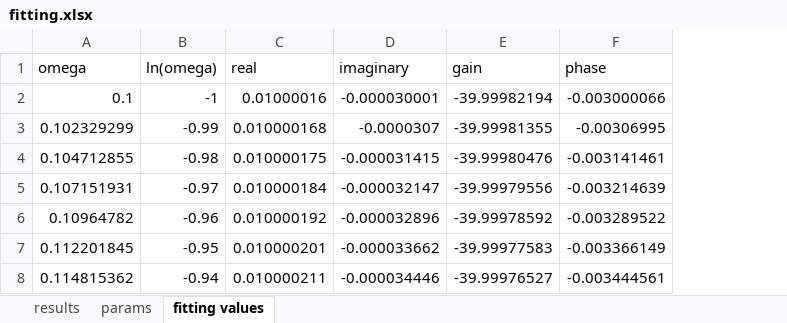
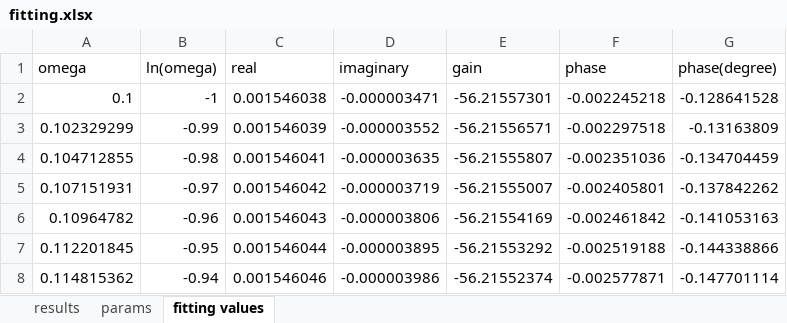
Before and after one commit to jnskkmhr/Experiment_I, an Excel workbook: 03/data/GroupC-3/fitting.xlsx, sheet fitting values, drawn as a sheet; only a part is shown; values as stored, in another font and other column widths than the file's, no borders; the diff covers the shown part only; the diff names each change by its address in the sheet, - before the commit and + after, or states it on an @@ line.

```diff
--- a/03/data/GroupC-3/fitting.xlsx (sheet fitting values)
+++ b/03/data/GroupC-3/fitting.xlsx (sheet fitting values)
+column G (phase(degree)), rows 2-8: -0.128641528 | -0.13163809 | -0.134704459 | -0.137842262 | -0.141053163 | -0.144338866 | -0.147701114
-C2 (real): 0.01000016
+C2 (real): 0.001546038
-D2 (imaginary): -0.000030001
+D2 (imaginary): -0.000003471
-E2 (gain): -39.99982194
+E2 (gain): -56.21557301
-F2 (phase): -0.003000066
+F2 (phase): -0.002245218
-C3 (real): 0.010000168
+C3 (real): 0.001546039
-D3 (imaginary): -0.0000307
+D3 (imaginary): -0.000003552
-E3 (gain): -39.99981355
+E3 (gain): -56.21556571
-F3 (phase): -0.00306995
+F3 (phase): -0.002297518
-C4 (real): 0.010000175
+C4 (real): 0.001546041
-D4 (imaginary): -0.000031415
+D4 (imaginary): -0.000003635
-E4 (gain): -39.99980476
+E4 (gain): -56.21555807
-F4 (phase): -0.003141461
+F4 (phase): -0.002351036
-C5 (real): 0.010000184
+C5 (real): 0.001546042
-D5 (imaginary): -0.000032147
+D5 (imaginary): -0.000003719
-E5 (gain): -39.99979556
+E5 (gain): -56.21555007
-F5 (phase): -0.003214639
+F5 (phase): -0.002405801
-C6 (real): 0.010000192
+C6 (real): 0.001546043
-D6 (imaginary): -0.000032896
+D6 (imaginary): -0.000003806
-E6 (gain): -39.99978592
+E6 (gain): -56.21554169
-F6 (phase): -0.003289522
+F6 (phase): -0.002461842
-C7 (real): 0.010000201
+C7 (real): 0.001546044
-D7 (imaginary): -0.000033662
+D7 (imaginary): -0.000003895
-E7 (gain): -39.99977583
+E7 (gain): -56.21553292
-F7 (phase): -0.003366149
+F7 (phase): -0.002519188
-C8 (real): 0.010000211
+C8 (real): 0.001546046
-D8 (imaginary): -0.000034446
+D8 (imaginary): -0.000003986
-E8 (gain): -39.99976527
+E8 (gain): -56.21552374
-F8 (phase): -0.003444561
+F8 (phase): -0.002577871
```
Also changed, not shown: 1176 edited cells elsewhere in this sheet, sheet results, sheet params, formulas that keep their value, charts or pictures, 23 other files.
